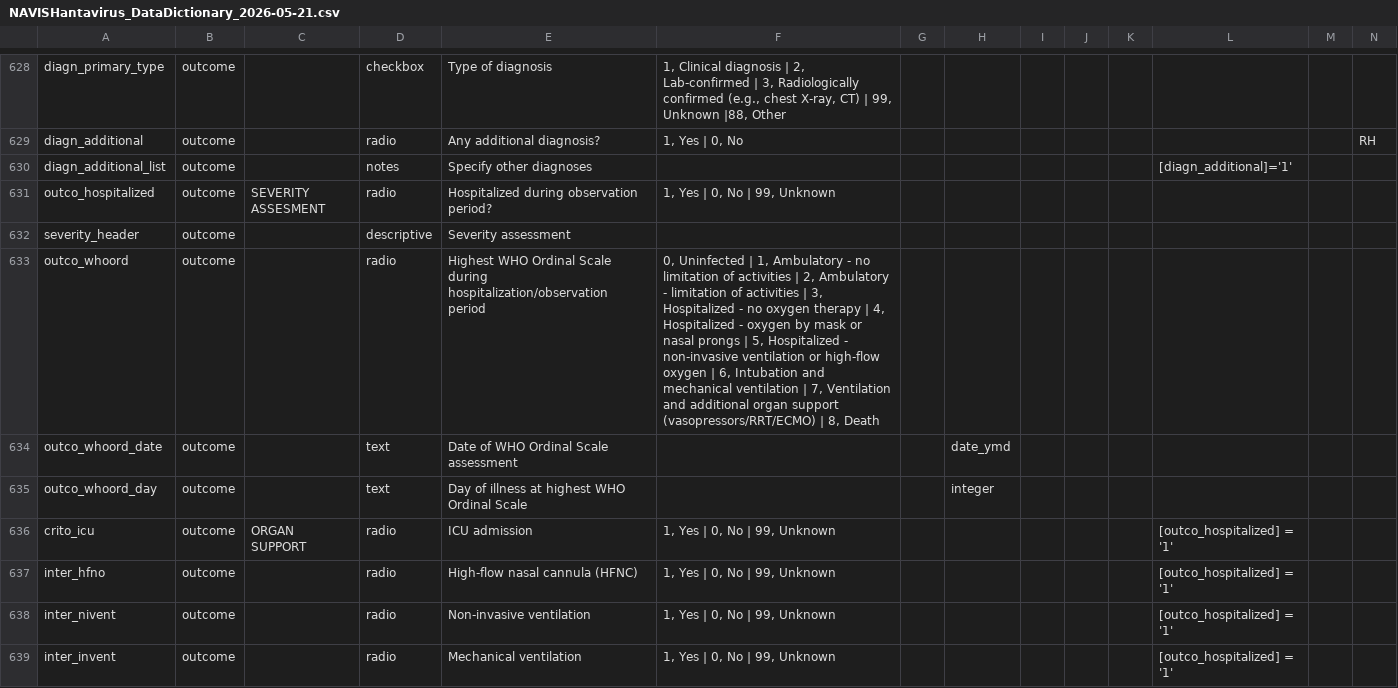
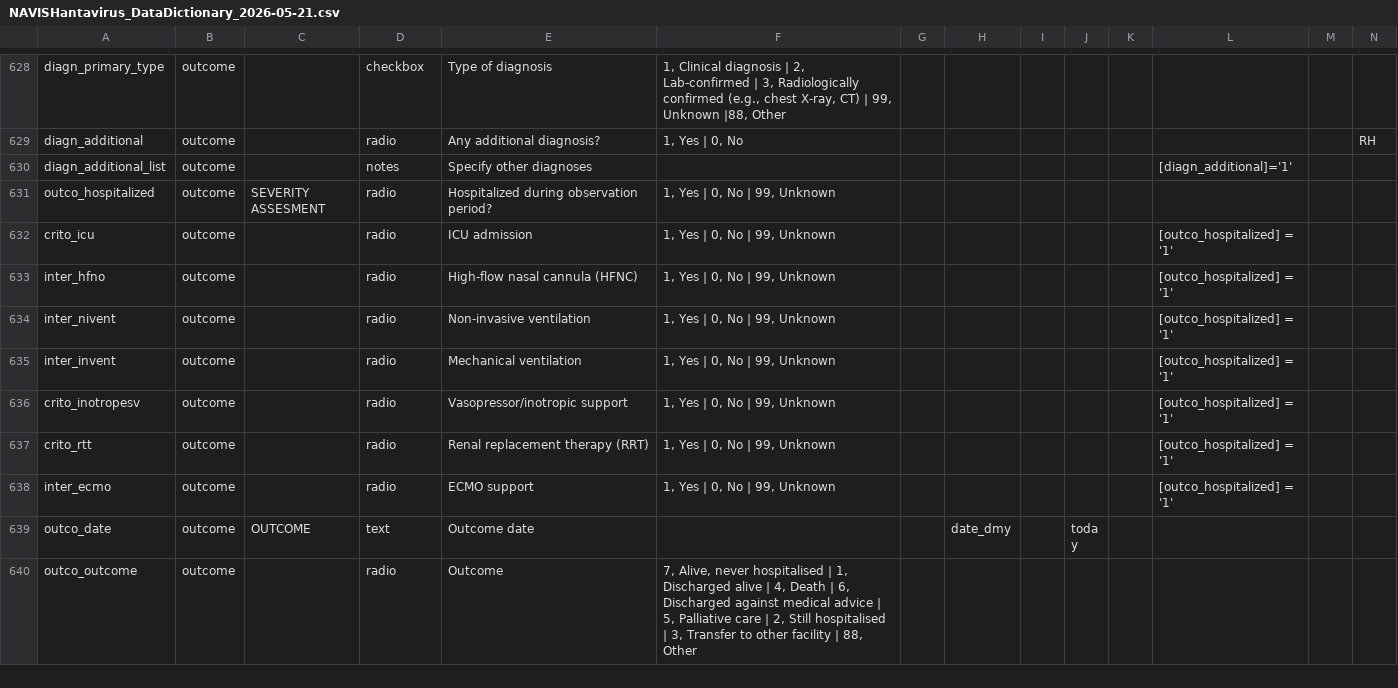
Before and after one commit to ISARICResearch/Responses, a CSV file: docs/Assets/NAVIS/NAVISHantavirus_DataDictionary_2026-05-21.csv, drawn as a sheet; only a part is shown, gaps mark what is left out; the shorter side is filled out with more unchanged rows; removed rows and columns are numbered as before the commit, all else as after; rows hold the shown columns only; the diff names each change by its address in the sheet, - before the commit and + after, or states it on an @@ line.

```diff
--- a/docs/Assets/NAVIS/NAVISHantavirus_DataDictionary_2026-05-21.csv
+++ b/docs/Assets/NAVIS/NAVISHantavirus_DataDictionary_2026-05-21.csv
-row 632: severity_header | outcome |  | descriptive | Severity assessment
-row 633: outco_whoord | outcome |  | radio | Highest WHO Ordinal Scale during hospitalization/observation period | 0, Uninfected | 1, Ambulatory - no limitation of activities | 2, Ambulatory - limitation of activities | 3, Hospitalized - no oxygen therapy | 4, Hospitalized - oxygen by mask or nasal prongs | 5, Hospitalized - non-invasive ventilation or high-flow oxygen | 6, Intubation and mechanical ventilation | 7, Ventilation and additional organ support (vasopressors/RRT/ECMO) | 8, Death
-row 634: outco_whoord_date | outcome |  | text | Date of WHO Ordinal Scale assessment |  |  | date_ymd
-row 635: outco_whoord_day | outcome |  | text | Day of illness at highest WHO Ordinal Scale |  |  | integer
-C632: ORGAN SUPPORT
+C632: (empty)
```
Also changed, not shown: 1 other file.
